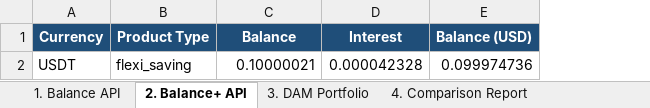
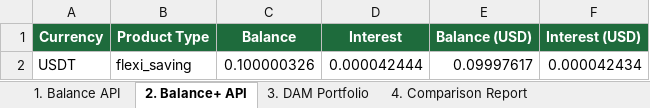
Before and after one commit to Rambo0x88/Automation_Claude, an Excel workbook: matrixport_balance.xlsx, sheet 2. Balance+ API, drawn as a sheet; values as stored, in another font and other column widths than the file's, no borders; the diff names each change by its address in the sheet, - before the commit and + after, or states it on an @@ line.

```diff
--- a/matrixport_balance.xlsx (sheet 2. Balance+ API)
+++ b/matrixport_balance.xlsx (sheet 2. Balance+ API)
+column F (Interest (USD)), row 2: 0.000042434
-A1:E1 fill: #1F4E79
+A1:E1 fill: #1E6B3C
-C2 (Balance): 0.10000021
+C2 (Balance): 0.100000326
-D2 (Interest): 0.000042328
+D2 (Interest): 0.000042444
-E2 (Balance (USD)): 0.099974736
+E2 (Balance (USD)): 0.09997617
```
Also changed, not shown: sheet 4. Comparison Report, sheet 3. DAM Portfolio, sheet 1. Balance API.
